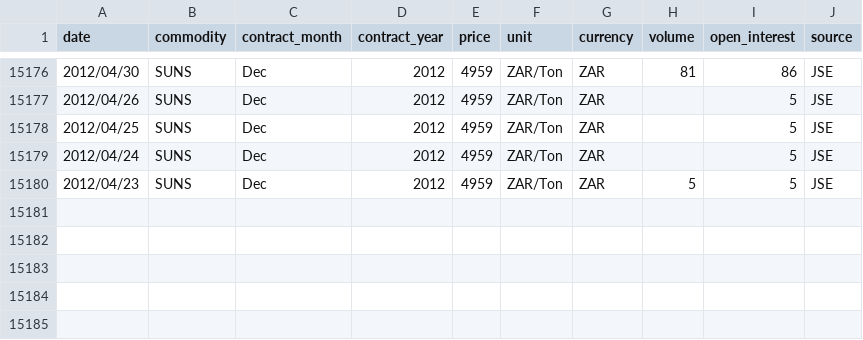
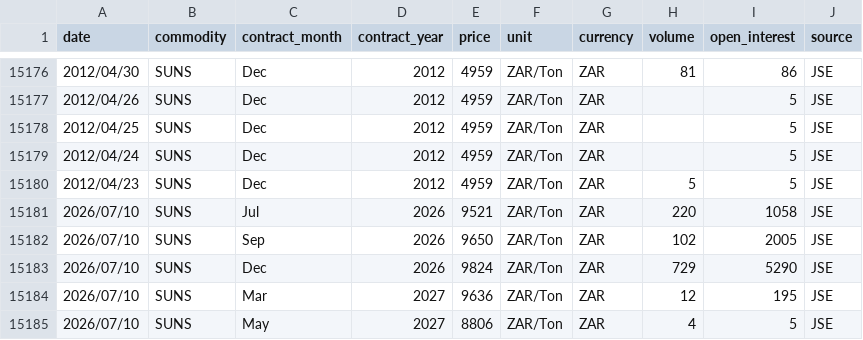
Before and after one commit to GrainDataIntelligence/grain-data-intelligence, a CSV file: charting-react/public/data/price_history/Sunflower.csv, drawn as a sheet; only a part is shown, gaps mark what is left out.

```diff
--- a/charting-react/public/data/price_history/Sunflower.csv
+++ b/charting-react/public/data/price_history/Sunflower.csv
@@ -15180 +15180,6 @@ date,commodity,contract_month,contract_year,price,unit,currency,volume,open_inte
 2012/04/23,SUNS,Dec,2012,4959,ZAR/Ton,ZAR,5,5,JSE
+2026/07/10,SUNS,Jul,2026,9521,ZAR/Ton,ZAR,220,1058,JSE
+2026/07/10,SUNS,Sep,2026,9650,ZAR/Ton,ZAR,102,2005,JSE
+2026/07/10,SUNS,Dec,2026,9824,ZAR/Ton,ZAR,729,5290,JSE
+2026/07/10,SUNS,Mar,2027,9636,ZAR/Ton,ZAR,12,195,JSE
+2026/07/10,SUNS,May,2027,8806,ZAR/Ton,ZAR,4,5,JSE
```
Also changed, not shown: charting-react/public/data/price_history/Corn.csv, charting-react/public/data/price_history/Soybeans.csv, 8 other files.
